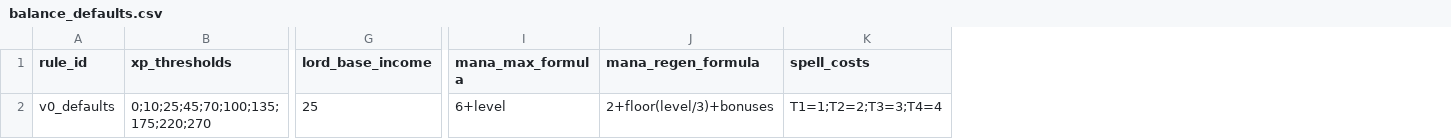
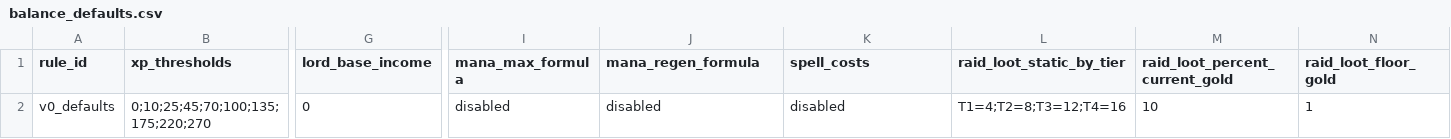
Before and after one commit to ianssensQ/Witcher-LARP, a CSV file: data/seed/balance_defaults.csv, drawn as a sheet; only a part is shown, gaps mark what is left out; the diff names each change by its address in the sheet, - before the commit and + after, or states it on an @@ line.

```diff
--- a/data/seed/balance_defaults.csv
+++ b/data/seed/balance_defaults.csv
+column L (raid_loot_static_by_tier), row 2: T1=4;T2=8;T3=12;T4=16
+column M (raid_loot_percent_current_gold), row 2: 10
+column N (raid_loot_floor_gold), row 2: 1
-G2 (lord_base_income): 25
+G2 (lord_base_income): 0
-I2 (mana_max_formula): 6+level
+I2 (mana_max_formula): disabled
-J2 (mana_regen_formula): 2+floor(level/3)+bonuses
+J2 (mana_regen_formula): disabled
-K2 (spell_costs): T1=1;T2=2;T3=3;T4=4
+K2 (spell_costs): disabled
```
Also changed, not shown: data/seed/cards.csv, data/seed/items.csv, 55 other files.
